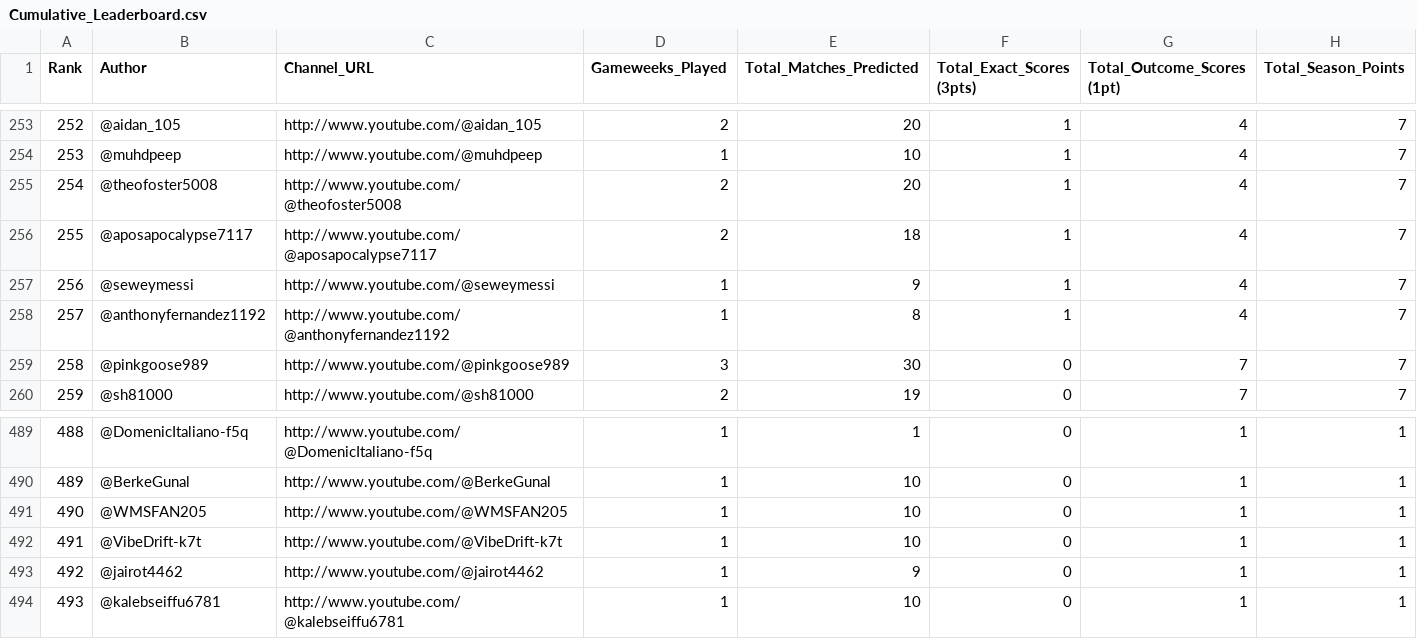
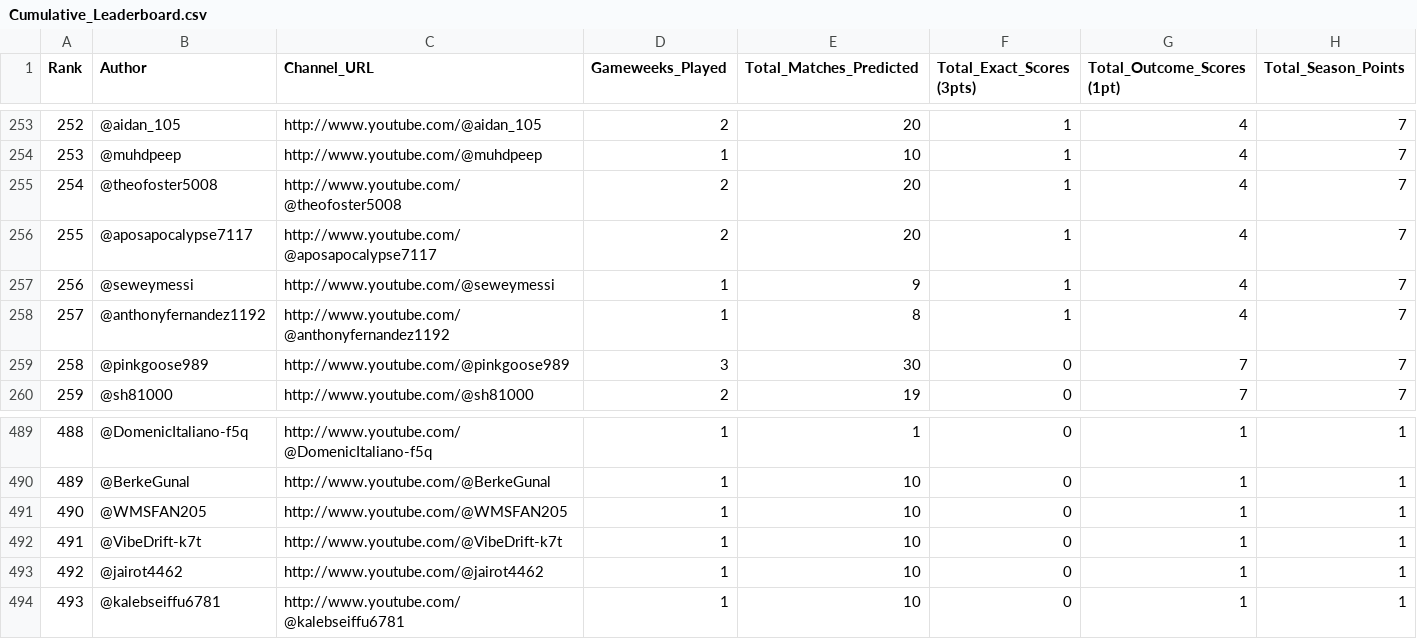
Before and after one commit to AviBomb/premier-league-predictions-tracker, a CSV file: exports/Cumulative_Leaderboard.csv, drawn as a sheet; only a part is shown, gaps mark what is left out.

```diff
--- a/exports/Cumulative_Leaderboard.csv
+++ b/exports/Cumulative_Leaderboard.csv
@@ -255,3 +255,3 @@
 254,@theofoster5008,http://www.youtube.com/@theofoster5008,2,20,1,4,7
-255,@aposapocalypse7117,http://www.youtube.com/@aposapocalypse7117,2,18,1,4,7
+255,@aposapocalypse7117,http://www.youtube.com/@aposapocalypse7117,2,20,1,4,7
 256,@seweymessi,http://www.youtube.com/@seweymessi,1,9,1,4,7
@@ -492,3 +492,3 @@
 491,@VibeDrift-k7t,http://www.youtube.com/@VibeDrift-k7t,1,10,0,1,1
-492,@jairot4462,http://www.youtube.com/@jairot4462,1,9,0,1,1
+492,@jairot4462,http://www.youtube.com/@jairot4462,1,10,0,1,1
 493,@kalebseiffu6781,http://www.youtube.com/@kalebseiffu6781,1,10,0,1,1
```
Also changed, not shown: exports/GW3_Parsed_Predictions.csv, 7 other files.
